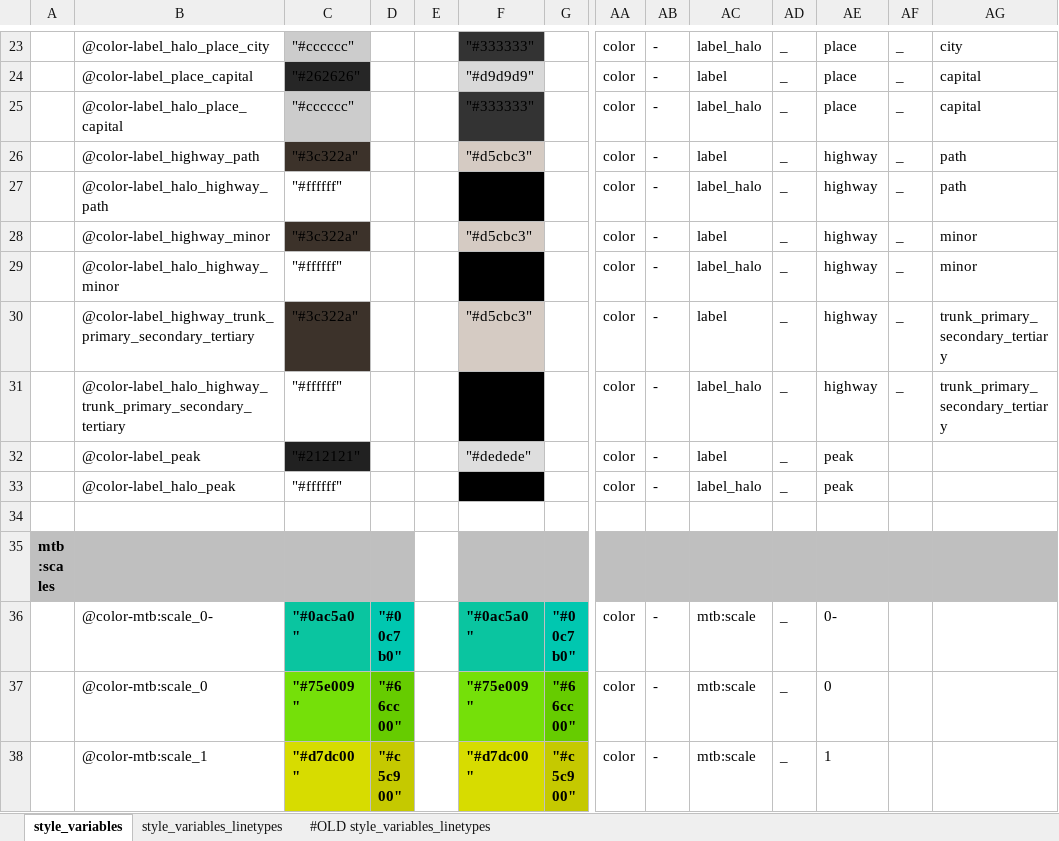
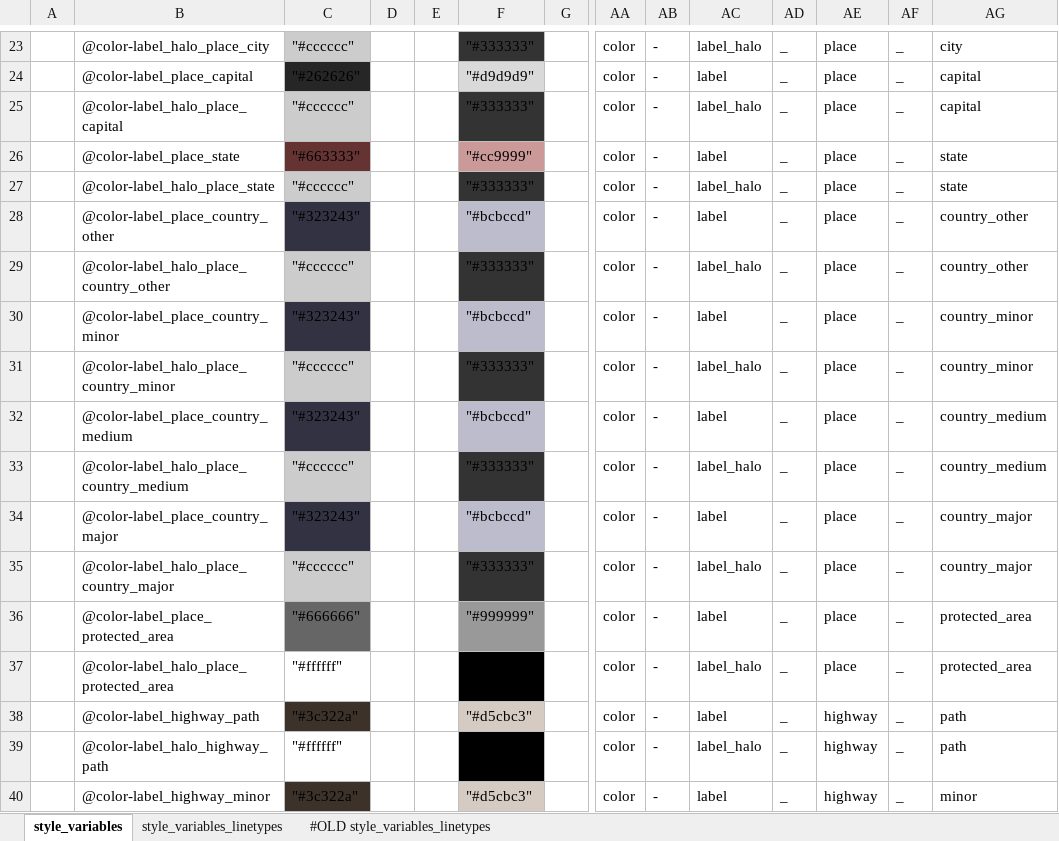
Before and after one commit to MaRaSu/mtb-trailmap, an Excel workbook: style_variables.xlsm, sheet style_variables, drawn as a sheet; only a part is shown, gaps mark what is left out; the shorter side is filled out with more unchanged rows; values as stored, in another font and other column widths than the file's, no borders; rows hold the shown columns only; the diff names each change by its address in the sheet, - before the commit and + after, or states it on an @@ line.

Commit message:
v3 protected area ja country label -muuttujia

```diff
--- a/style_variables.xlsm (sheet style_variables)
+++ b/style_variables.xlsm (sheet style_variables)
+row 26:  | @color-label_place_state | "#663333" |  |  | "#cc9999" |  | color | - | label | _ | place | _ | state
+row 27:  | @color-label_halo_place_state | "#cccccc" |  |  | "#333333" |  | color | - | label_halo | _ | place | _ | state
+row 28:  | @color-label_place_country_other | "#323243" |  |  | "#bcbccd" |  | color | - | label | _ | place | _ | country_other
+row 29:  | @color-label_halo_place_country_other | "#cccccc" |  |  | "#333333" |  | color | - | label_halo | _ | place | _ | country_other
+row 30:  | @color-label_place_country_minor | "#323243" |  |  | "#bcbccd" |  | color | - | label | _ | place | _ | country_minor
+row 31:  | @color-label_halo_place_country_minor | "#cccccc" |  |  | "#333333" |  | color | - | label_halo | _ | place | _ | country_minor
+row 32:  | @color-label_place_country_medium | "#323243" |  |  | "#bcbccd" |  | color | - | label | _ | place | _ | country_medium
+row 33:  | @color-label_halo_place_country_medium | "#cccccc" |  |  | "#333333" |  | color | - | label_halo | _ | place | _ | country_medium
+row 34:  | @color-label_place_country_major | "#323243" |  |  | "#bcbccd" |  | color | - | label | _ | place | _ | country_major
+row 35:  | @color-label_halo_place_country_major | "#cccccc" |  |  | "#333333" |  | color | - | label_halo | _ | place | _ | country_major
+row 36:  | @color-label_place_protected_area | "#666666" |  |  | "#999999" |  | color | - | label | _ | place | _ | protected_area
+row 37:  | @color-label_halo_place_protected_area | "#ffffff" |  |  | "#000000" |  | color | - | label_halo | _ | place | _ | protected_area
```
Also changed, not shown: 2 other files.
